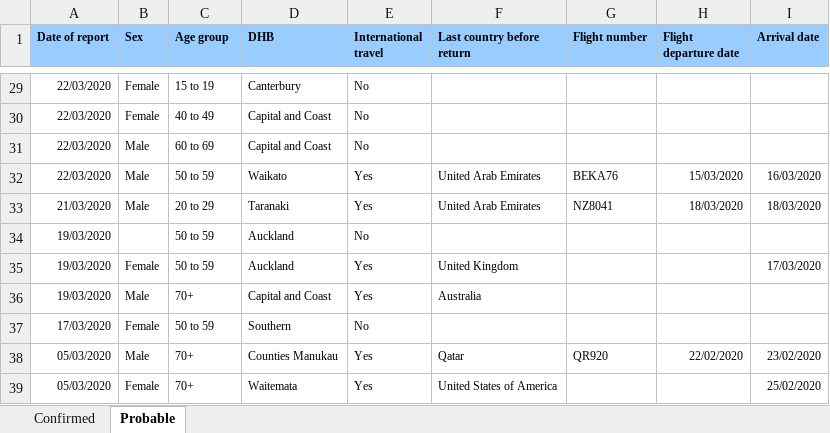
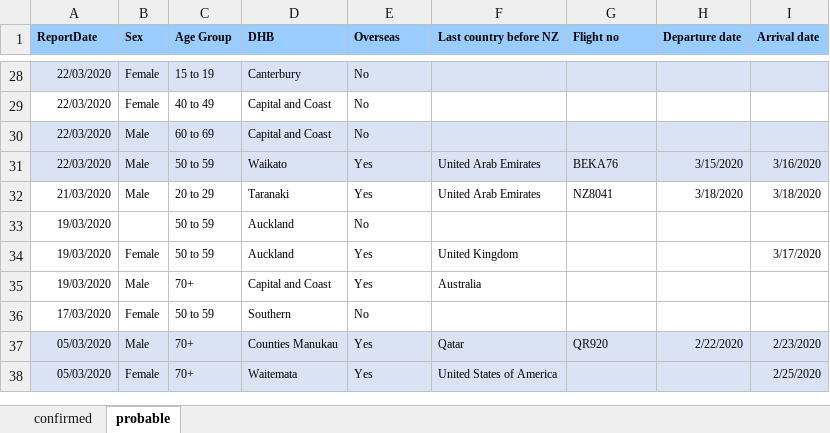
Before and after one commit to MattSkiff/covid19_nz_data, an Excel workbook: moh_data.xlsx, sheet probable, drawn as a sheet; only a part is shown, gaps mark what is left out; values as stored, in another font and other column widths than the file's, no borders; addresses are those after the commit; the diff covers the shown part only; the diff names each change by its address in the sheet, - before the commit and + after, or states it on an @@ line.

```diff
--- a/moh_data.xlsx (sheet probable)
+++ b/moh_data.xlsx (sheet probable)
-sheet tab: Confirmed
+sheet tab: confirmed
-sheet tab: Probable
+sheet tab: probable
-A1: Date of report
+A1: ReportDate
-C1: Age group
+C1: Age Group
-E1: International travel
+E1: Overseas
-F1: Last country before return
+F1: Last country before NZ
-G1: Flight number
+G1: Flight no
-H1: Flight departure date
+H1: Departure date
-A28:I28 fill: none
+A28:I28 fill: #DAE3F3
-A30:I31 fill: none
+A30:I31 fill: #DAE3F3
-H31 (Departure date): 15/03/2020
+H31 (Departure date): 3/15/2020
-I31 (Arrival date): 16/03/2020
+I31 (Arrival date): 3/16/2020
-H32 (Departure date): 18/03/2020
+H32 (Departure date): 3/18/2020
-I32 (Arrival date): 18/03/2020
+I32 (Arrival date): 3/18/2020
-I34 (Arrival date): 17/03/2020
+I34 (Arrival date): 3/17/2020
-A37:I38 fill: none
+A37:I38 fill: #DAE3F3
-H37 (Departure date): 22/02/2020
+H37 (Departure date): 2/22/2020
-I37 (Arrival date): 23/02/2020
+I37 (Arrival date): 2/23/2020
-I38 (Arrival date): 25/02/2020
+I38 (Arrival date): 2/25/2020
```
Also changed, not shown: 4 added rows, 5 removed rows, 15 edited cells and cell formats elsewhere in this sheet, sheet confirmed, 4 other files.
